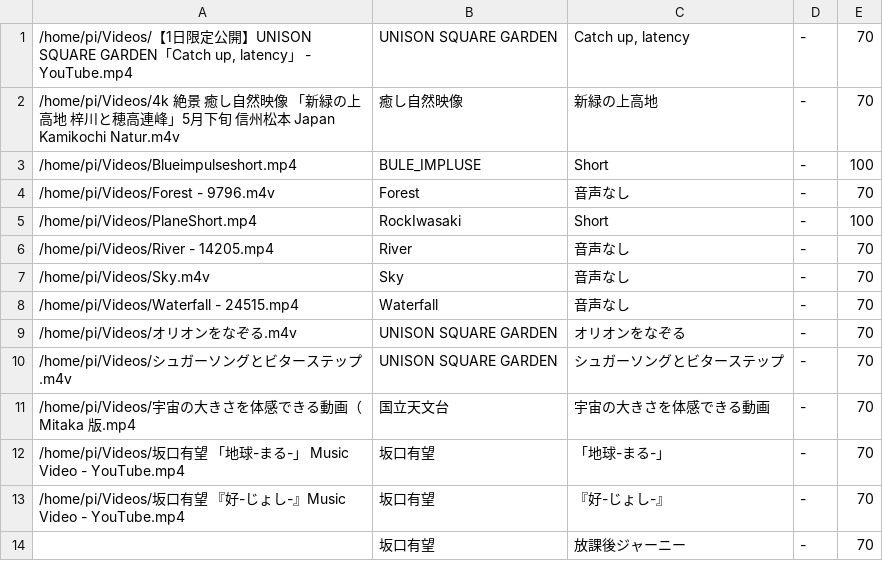
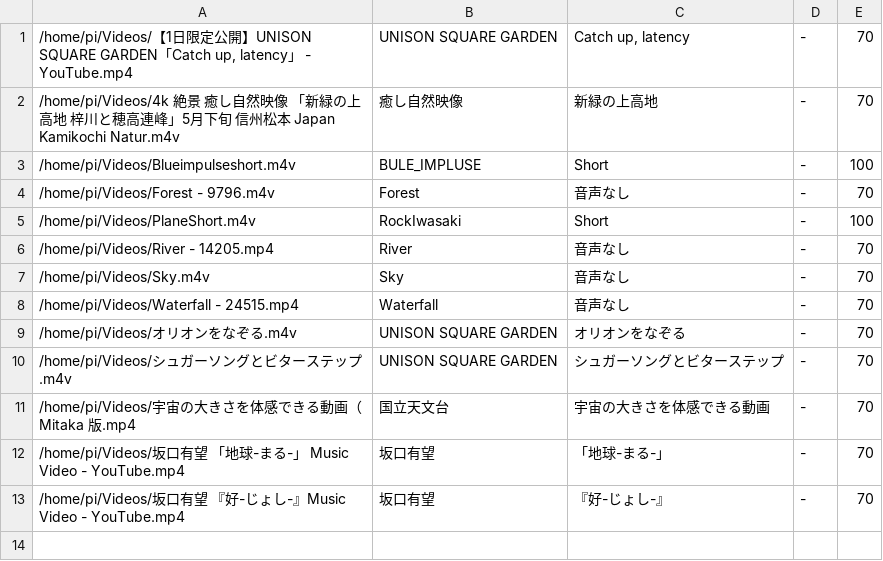
Before and after one commit to hidemune/LinuxKaraoke, a CSV file: all.csv, drawn as a sheet.

```diff
--- a/all.csv
+++ b/all.csv
@@ -2,5 +2,5 @@
 /home/pi/Videos/4k 絶景 癒し自然映像 「新緑の上高地 梓川と穂高連峰」5月下旬 信州松本 Japan Kamikochi Natur.m4v	癒し自然映像	新緑の上高地	-	70
-/home/pi/Videos/Blueimpulseshort.mp4	BULE_IMPLUSE	Short	-	100
+/home/pi/Videos/Blueimpulseshort.m4v	BULE_IMPLUSE	Short	-	100
 /home/pi/Videos/Forest - 9796.m4v	Forest	音声なし	-	70
-/home/pi/Videos/PlaneShort.mp4	RockIwasaki	Short	-	100
+/home/pi/Videos/PlaneShort.m4v	RockIwasaki	Short	-	100
 /home/pi/Videos/River - 14205.mp4	River	音声なし	-	70
@@ -13,2 +13 @@
 /home/pi/Videos/坂口有望 『好-じょし-』Music Video - YouTube.mp4	坂口有望	『好-じょし-』	-	70
-	坂口有望	放課後ジャーニー	-	70
```
Also changed, not shown: all_dayly.csv, all_nightly.csv, 5 other files.
